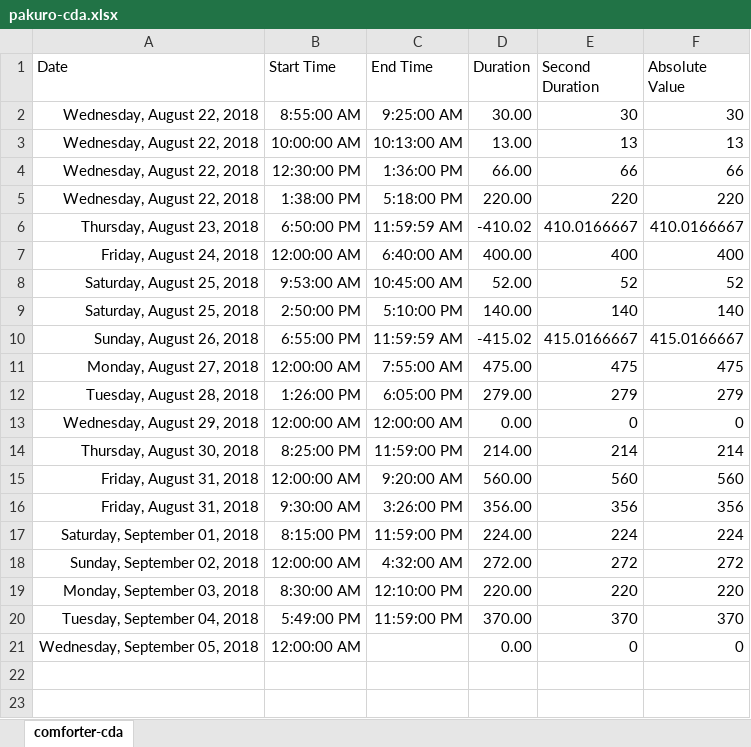
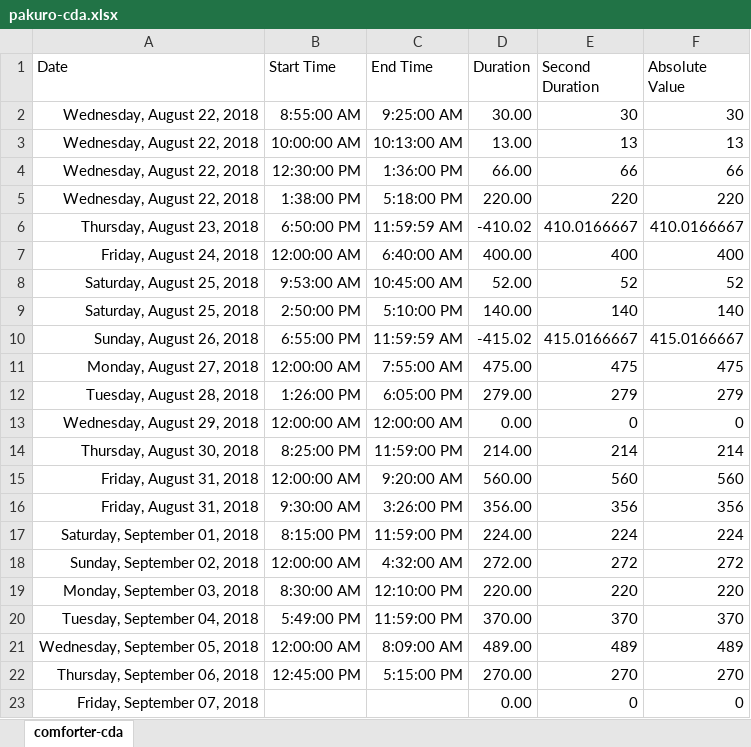
Before and after one commit to ArthurEzenwanne/power-supply, an Excel workbook: pakuro/pakuro-cda.xlsx, sheet comforter-cda, drawn as a sheet; values as stored, in another font and other column widths than the file's, no borders; table styles not drawn; addresses are those after the commit; the diff names each change by its address in the sheet, - before the commit and + after, or states it on an @@ line.

Commit message:
Add daily record

```diff
--- a/pakuro/pakuro-cda.xlsx (sheet comforter-cda)
+++ b/pakuro/pakuro-cda.xlsx (sheet comforter-cda)
+row 21: Wednesday, September 05, 2018 | 12:00:00 AM | 8:09:00 AM | 489.00 | 489 | 489
+row 22: Thursday, September 06, 2018 | 12:45:00 PM | 5:15:00 PM | 270.00 | 270 | 270
-A23 (Date): Wednesday, September 05, 2018
+A23 (Date): Friday, September 07, 2018
-B23 (Start Time): 12:00:00 AM
+B23 (Start Time): (empty)
```
Also changed, not shown: formulas that keep their value.
